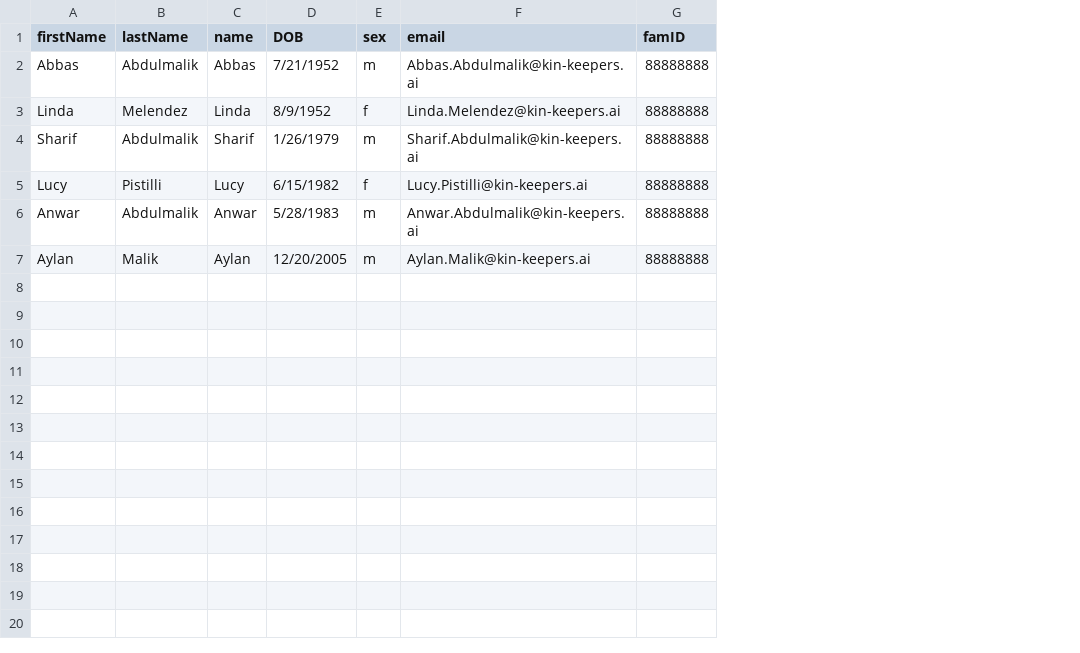
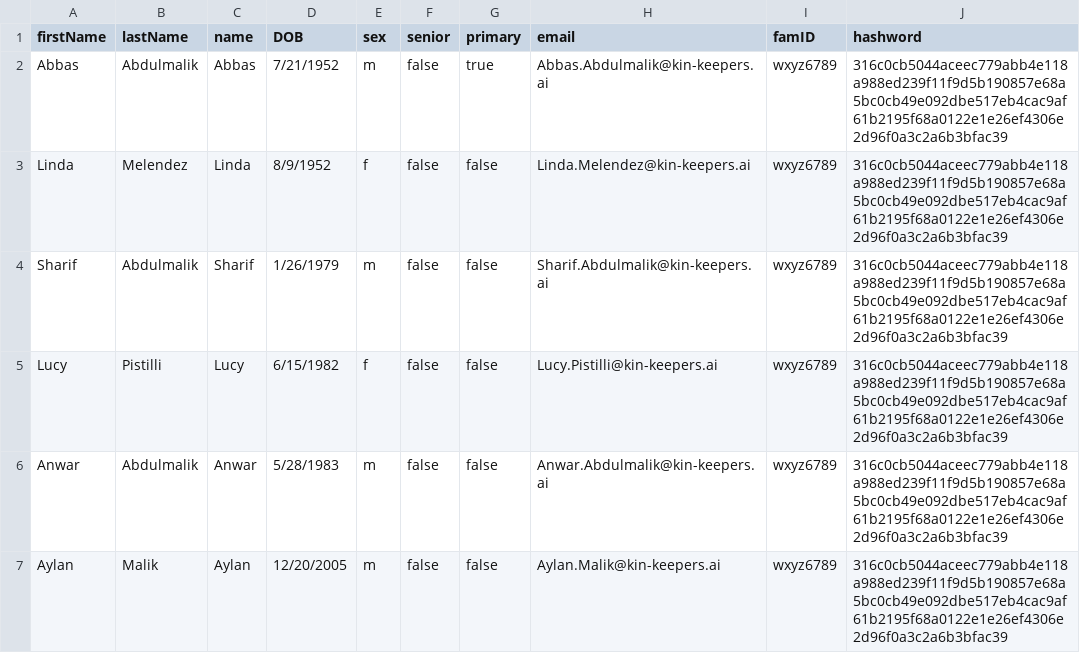
Before and after one commit to SabbaKilam/simpleneo4j, a CSV file: assets/AbdulmalikFamily.csv, drawn as a sheet; addresses are those after the commit; the diff names each change by its address in the sheet, - before the commit and + after, or states it on an @@ line.

Commit message:
updated Abdulmalik.csv with famID and hasword

```diff
--- a/assets/AbdulmalikFamily.csv
+++ b/assets/AbdulmalikFamily.csv
+column F (senior), rows 2-7: all false
+column G (primary), rows 2-7: true | false | false | false | false | false
+column J (hashword), rows 2-7: all 316c0cb5044aceec779abb4e118a988ed239f11f9d5b190857e68a5bc0cb49e092dbe517eb4cac9af61b2195f68a0122e1e26ef4306e2d96f0a3c2a6b3bfac39
-I2:I7 (famID): 88888888
+I2:I7 (famID): wxyz6789
```
Also changed, not shown: 2 other files.
